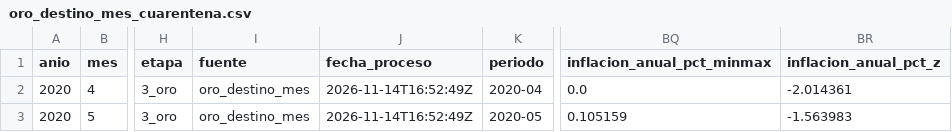
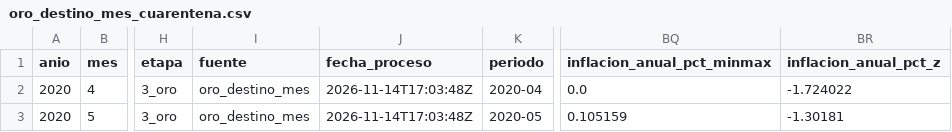
Before and after one commit to Chonitoo/observatorio-turismo, a CSV file: data/quarantine/oro_destino_mes_cuarentena.csv, drawn as a sheet; only a part is shown, gaps mark what is left out; the diff names each change by its address in the sheet, - before the commit and + after, or states it on an @@ line.

```diff
--- a/data/quarantine/oro_destino_mes_cuarentena.csv
+++ b/data/quarantine/oro_destino_mes_cuarentena.csv
-J2:J3 (fecha_proceso): 2026-11-14T16:52:49Z
+J2:J3 (fecha_proceso): 2026-11-14T17:03:48Z
-BR2 (inflacion_anual_pct_z): -2.014361
+BR2 (inflacion_anual_pct_z): -1.724022
-BR3 (inflacion_anual_pct_z): -1.563983
+BR3 (inflacion_anual_pct_z): -1.30181
```
Also changed, not shown: data/bronze/_bitacora_captura.csv, data/gold/serie_colima.csv, 9 other files.
